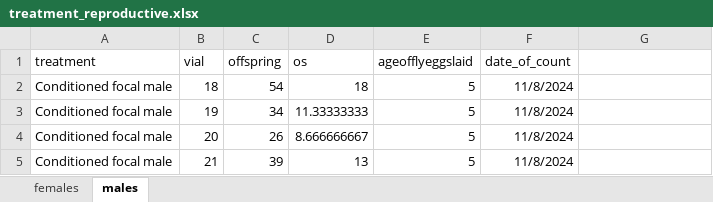
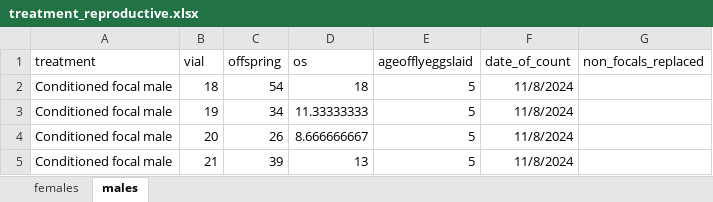
Before and after one commit to katherinemillar02/microbial-impacts-on-dietary-choice-in-drosophila-melanogaster, an Excel workbook: data/fitness_development/treatment_reproductive.xlsx, sheet males, drawn as a sheet; only a part is shown; values as stored, in another font and other column widths than the file's, no borders; the diff names each change by its address in the sheet, - before the commit and + after, or states it on an @@ line.

Commit message:
Updating the files

```diff
--- a/data/fitness_development/treatment_reproductive.xlsx (sheet males)
+++ b/data/fitness_development/treatment_reproductive.xlsx (sheet males)
-G1: (empty)
+G1: non_focals_replaced
```
Also changed, not shown: sheet females.
